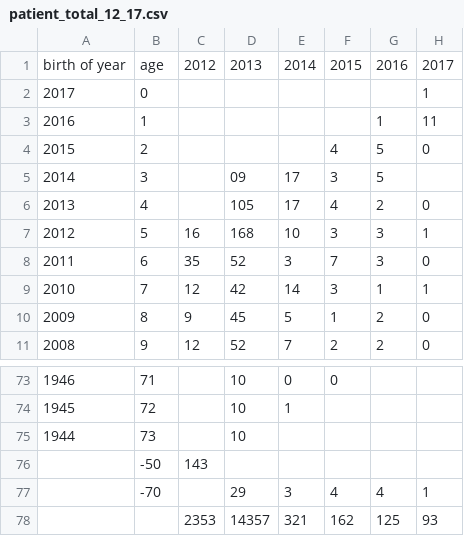
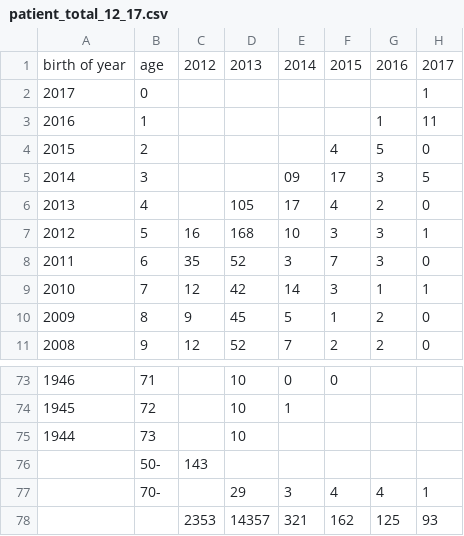
Before and after one commit to okome-mochimochi/about-mr-vaccine, a CSV file: patients/patient_total_12_17.csv, drawn as a sheet; only a part is shown, gaps mark what is left out.

Commit message:
Update patient_total_12_17.csv
Typo修正

```diff
--- a/patients/patient_total_12_17.csv
+++ b/patients/patient_total_12_17.csv
@@ -4,3 +4,3 @@ birth of year,age,2012,2013,2014,2015,2016,2017
 2015,2,,,,4,5,0
-2014,3,,09,17,3,5
+2014,3,,,09,17,3,5
 2013,4,,105,17,4,2,0
@@ -75,4 +75,4 @@ birth of year,age,2012,2013,2014,2015,2016,2017
 1944,73,,10,,,,
-,-50,143,,,,,
-,-70,,29,3,4,4,1
+,50-,143,,,,,
+,70-,,29,3,4,4,1
 ,,2353,14357,321,162,125,93
```
